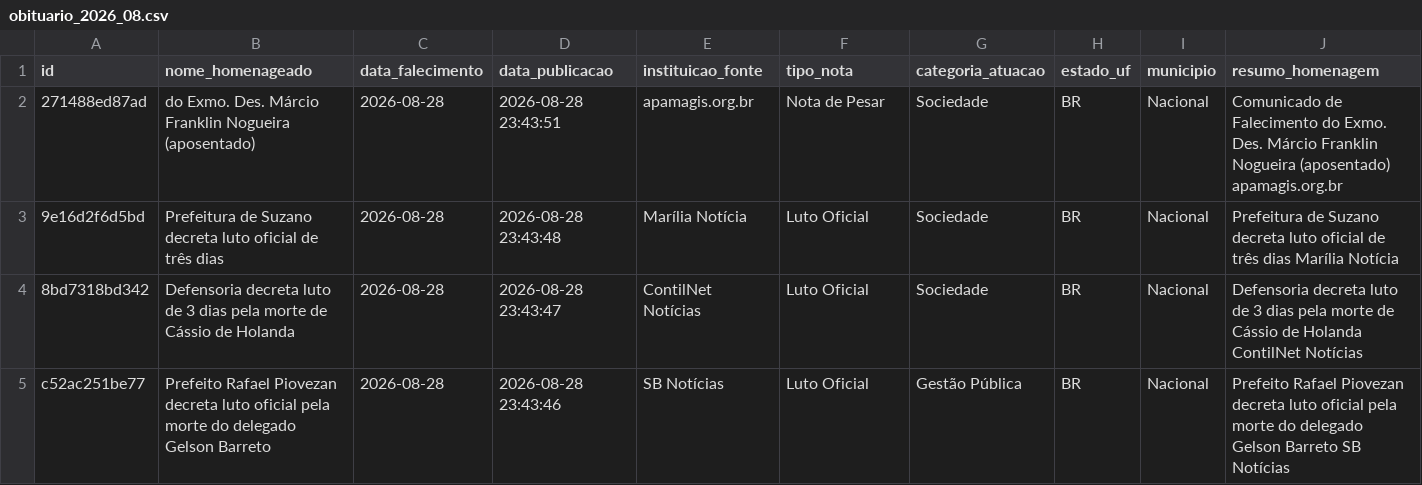
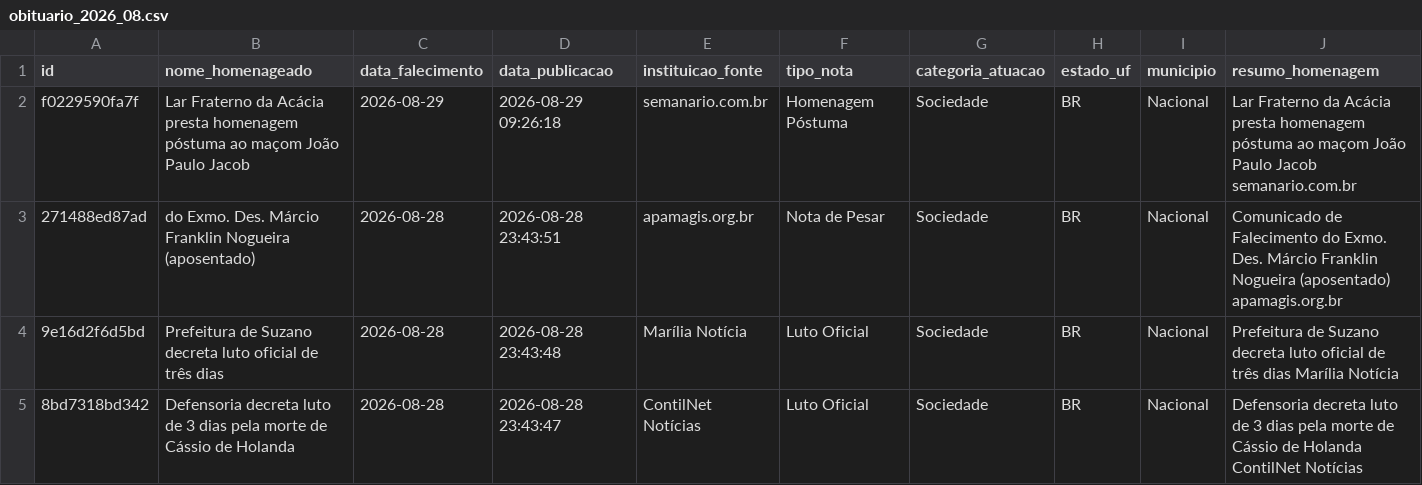
Before and after one commit to yuriluna85/obituarium, a CSV file: data/2026/08/obituario_2026_08.csv, drawn as a sheet; only a part is shown; the shorter side is filled out with more unchanged rows; rows hold the shown columns only; the diff names each change by its address in the sheet, - before the commit and + after, or states it on an @@ line.

```diff
--- a/data/2026/08/obituario_2026_08.csv
+++ b/data/2026/08/obituario_2026_08.csv
+row 2: f0229590fa7f | Lar Fraterno da Acácia presta homenagem póstuma ao maçom João Paulo Jacob | 2026-08-29 | 2026-08-29 09:26:18 | semanario.com.br | Homenagem Póstuma | Sociedade | BR | Nacional | Lar Fraterno da Acácia presta homenagem póstuma ao maçom João Paulo Jacob semanario.com.br
```
